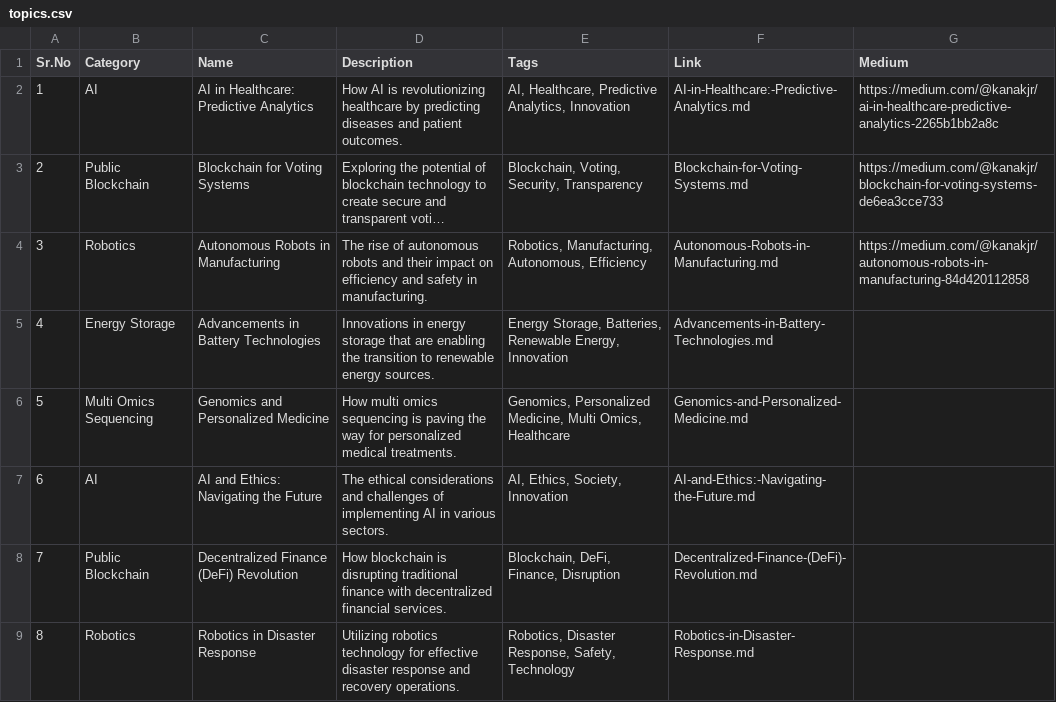
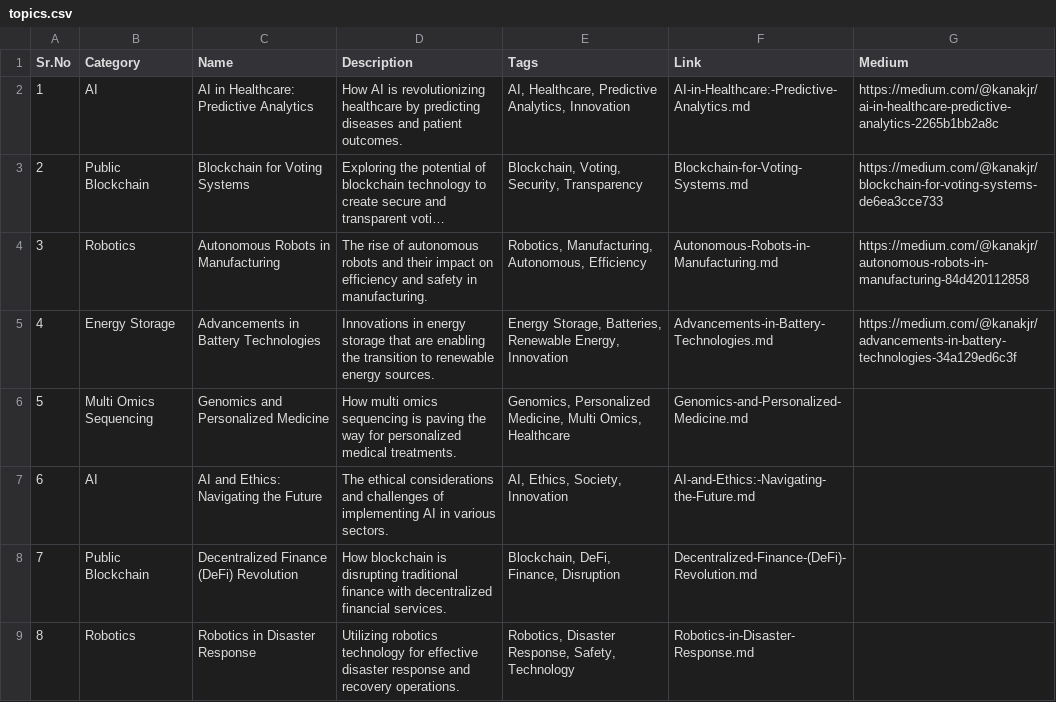
Before and after one commit to Kanakjr/100-days-of-AI-Writing, a CSV file: topics.csv, drawn as a sheet; only a part is shown; long unchanged cells end in ….

Commit message:
Added Advancements in Battery Technologies article

```diff
--- a/topics.csv
+++ b/topics.csv
@@ -4,3 +4,3 @@ Sr.No,Category,Name,Description,Tags,Link,Medium
 3,Robotics,Autonomous Robots in Manufacturing,The rise of autonomous robots and their impact on efficiency and safety in manufacturing.,"Robotics, Manufacturing, Autonomous, Efficiency",Autonomous-Robots-in-Manufacturing.md,https://medium.com/@kanakjr/autonomous-robots-in-manufacturing-84d420112858
-4,Energy Storage,Advancements in Battery Technologies,Innovations in energy storage that are enabling the transition to renewable energy sources.,"Energy Storage, Batteries, Renewable Energy, Innovation",Advancements-in-Battery-Technologies.md,
+4,Energy Storage,Advancements in Battery Technologies,Innovations in energy storage that are enabling the transition to renewable energy sources.,"Energy Storage, Batteries, Renewable Energy, Innovation",Advancements-in-Battery-Technologies.md,https://medium.com/@kanakjr/advancements-in-battery-technologies-34a129ed6c3f
 5,Multi Omics Sequencing,Genomics and Personalized Medicine,How multi omics sequencing is paving the way for personalized medical treatments.,"Genomics, Personalized Medicine, Multi Omics, Healthcare",Genomics-and-Personalized-Medicine.md,
```
Also changed, not shown: 1 other file.
